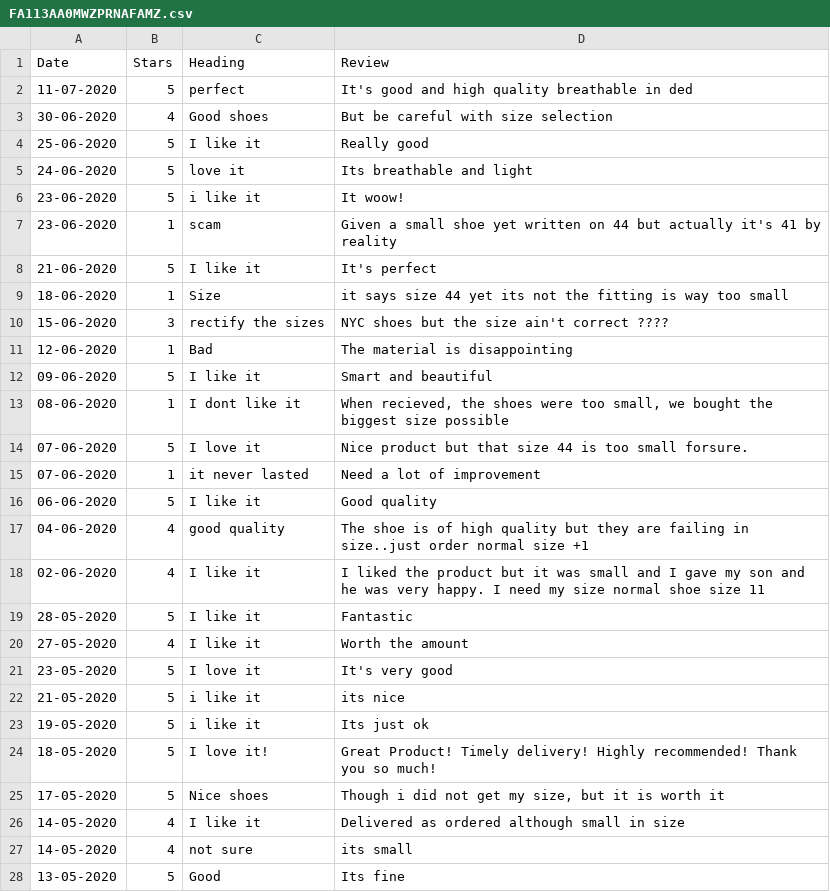
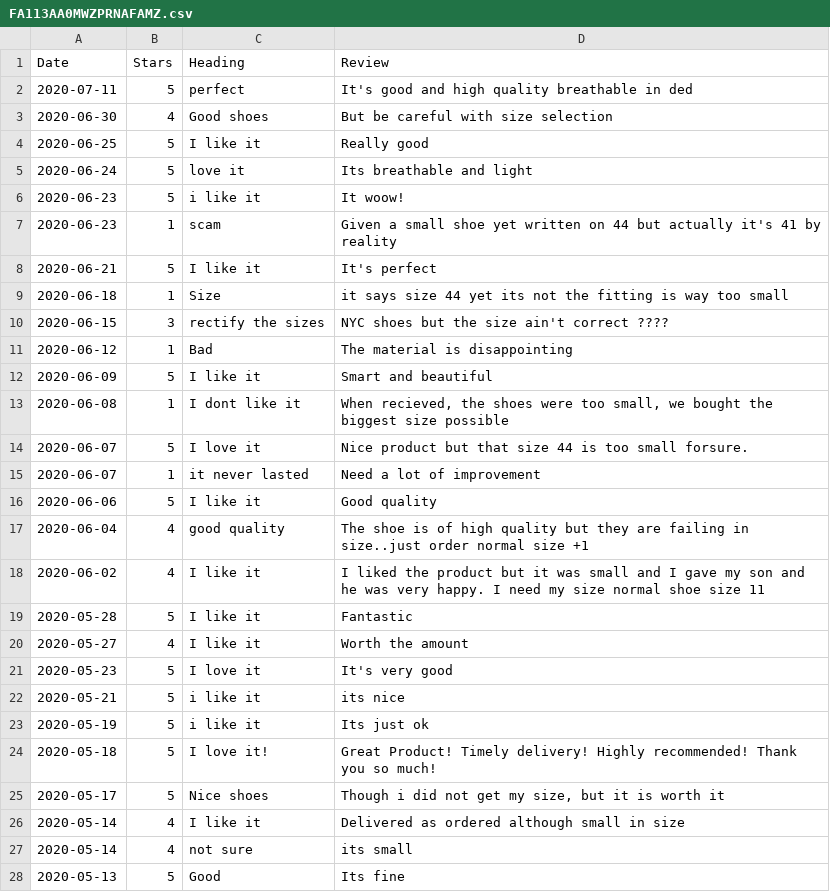
Before and after one commit to NickDee96/ecommerce-_product_analytics, a CSV file: output/FA113AA0MWZPRNAFAMZ.csv, drawn as a sheet; only a part is shown; the diff covers the shown part only.

```diff
--- a/output/FA113AA0MWZPRNAFAMZ.csv
+++ b/output/FA113AA0MWZPRNAFAMZ.csv
@@ -1,28 +1,28 @@
 Date,Stars,Heading,Review
-11-07-2020,5,perfect,It's good and high quality breathable in ded
-30-06-2020,4,Good shoes,But be careful with size selection
-25-06-2020,5,I like it,Really good
-24-06-2020,5,love it,Its breathable and light
-23-06-2020,5,i like it,It woow!
-23-06-2020,1,scam,Given a small shoe yet written on 44 but actually it's 41 by reality
-21-06-2020,5,I like it,It's perfect
-18-06-2020,1,Size,it says size 44 yet its not the fitting is way too small
-15-06-2020,3,rectify the sizes,NYC shoes but the size ain't correct ????
-12-06-2020,1,Bad,The material is disappointing
-09-06-2020,5,I like it,Smart and beautiful
-08-06-2020,1,I dont like it,"When recieved, the shoes were too small, we bought the biggest size possible"
-07-06-2020,5,I love it,Nice product but that size 44 is too small forsure.
-07-06-2020,1,it never lasted,Need a lot of improvement
-06-06-2020,5,I like it,Good quality
-04-06-2020,4,good quality,The shoe is of high quality but they are failing in size..just order normal size +1
-02-06-2020,4,I like it,I liked the product but it was small and I gave my son and he was very happy. I need my size normal shoe size 11
-28-05-2020,5,I like it,Fantastic
-27-05-2020,4,I like it,Worth the amount
-23-05-2020,5,I love it,It's very good
-21-05-2020,5,i like it,its nice
-19-05-2020,5,i like it,Its just ok
-18-05-2020,5,I love it!,Great Product! Timely delivery! Highly recommended! Thank you so much!
-17-05-2020,5,Nice shoes,"Though i did not get my size, but it is worth it"
-14-05-2020,4,I like it,Delivered as ordered although small in size
-14-05-2020,4,not sure,its small
-13-05-2020,5,Good,Its fine
+2020-07-11,5,perfect,It's good and high quality breathable in ded
+2020-06-30,4,Good shoes,But be careful with size selection
+2020-06-25,5,I like it,Really good
+2020-06-24,5,love it,Its breathable and light
+2020-06-23,5,i like it,It woow!
+2020-06-23,1,scam,Given a small shoe yet written on 44 but actually it's 41 by reality
+2020-06-21,5,I like it,It's perfect
+2020-06-18,1,Size,it says size 44 yet its not the fitting is way too small
+2020-06-15,3,rectify the sizes,NYC shoes but the size ain't correct ????
+2020-06-12,1,Bad,The material is disappointing
+2020-06-09,5,I like it,Smart and beautiful
+2020-06-08,1,I dont like it,"When recieved, the shoes were too small, we bought the biggest size possible"
+2020-06-07,5,I love it,Nice product but that size 44 is too small forsure.
+2020-06-07,1,it never lasted,Need a lot of improvement
+2020-06-06,5,I like it,Good quality
+2020-06-04,4,good quality,The shoe is of high quality but they are failing in size..just order normal size +1
+2020-06-02,4,I like it,I liked the product but it was small and I gave my son and he was very happy. I need my size normal shoe size 11
+2020-05-28,5,I like it,Fantastic
+2020-05-27,4,I like it,Worth the amount
+2020-05-23,5,I love it,It's very good
+2020-05-21,5,i like it,its nice
+2020-05-19,5,i like it,Its just ok
+2020-05-18,5,I love it!,Great Product! Timely delivery! Highly recommended! Thank you so much!
+2020-05-17,5,Nice shoes,"Though i did not get my size, but it is worth it"
+2020-05-14,4,I like it,Delivered as ordered although small in size
+2020-05-14,4,not sure,its small
+2020-05-13,5,Good,Its fine
```
Also changed, not shown: 84 edited cells elsewhere in this file, 3 other files.
